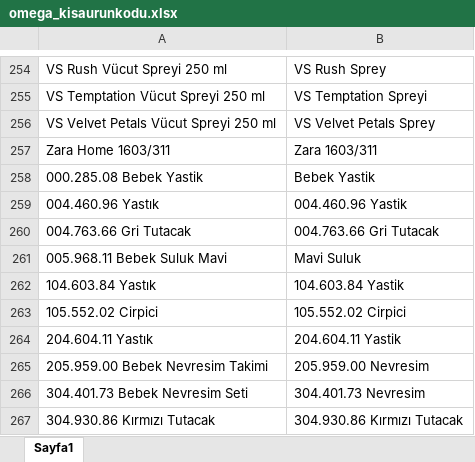
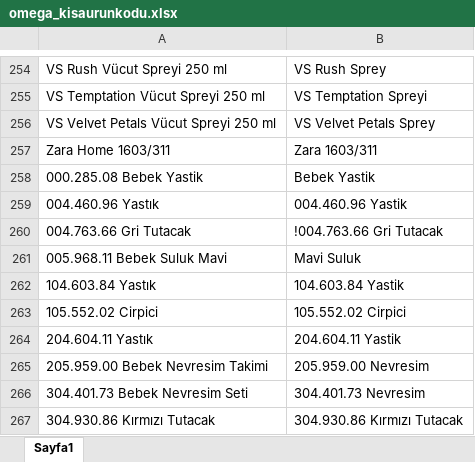
Before and after one commit to glafren/OMEGA, an Excel workbook: backend/label/omega_kisaurunkodu.xlsx, sheet Sayfa1, drawn as a sheet; only a part is shown, gaps mark what is left out; values as stored, in another font and other column widths than the file's, no borders; the diff covers the shown part only; the diff names each change by its address in the sheet, - before the commit and + after, or states it on an @@ line.

```diff
--- a/backend/label/omega_kisaurunkodu.xlsx (sheet Sayfa1)
+++ b/backend/label/omega_kisaurunkodu.xlsx (sheet Sayfa1)
-B260: 004.763.66 Gri Tutacak
+B260: !004.763.66 Gri Tutacak
```
Also changed, not shown: 30 added rows, 20 removed rows and 1 edited cell elsewhere in this sheet, backend/stock/templates/Depo Tipi.xlsx.
